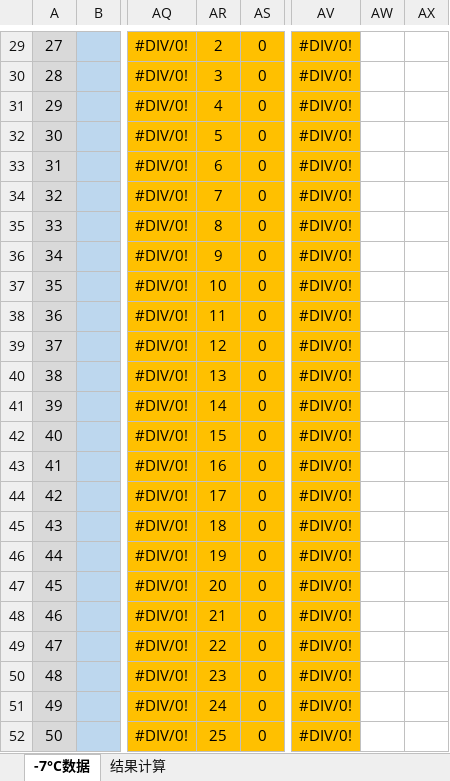
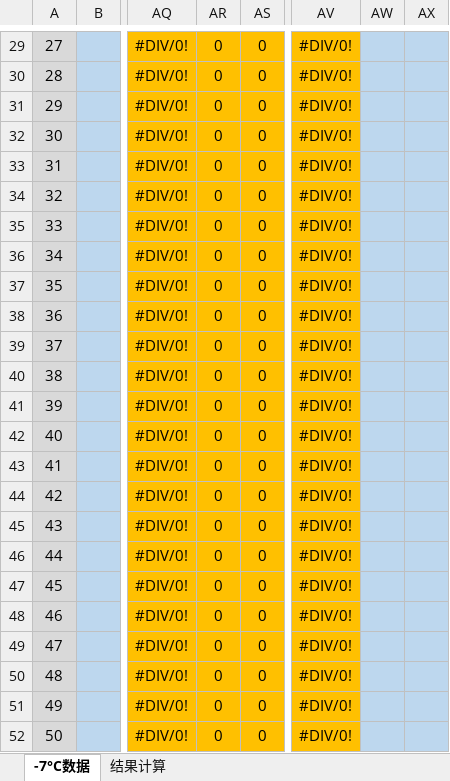
Before and after one commit to SponGe2009/EV-Test-Data-Analysis, an Excel workbook: data/template_LT.xlsx, sheet -7°C数据, drawn as a sheet; only a part is shown, gaps mark what is left out; values as stored, in another font and other column widths than the file's, no borders; the diff covers the shown part only; the diff names each change by its address in the sheet, - before the commit and + after, or states it on an @@ line.

```diff
--- a/data/template_LT.xlsx (sheet -7°C数据)
+++ b/data/template_LT.xlsx (sheet -7°C数据)
-AR29: 2
+AR29: 0
-AW29:AX52 fill: none
+AW29:AX52 fill: #BDD7EE
-AR30: 3
+AR30: 0
-AR31: 4
+AR31: 0
-AR32: 5
+AR32: 0
-AR33: 6
+AR33: 0
-AR34: 7
+AR34: 0
-AR35: 8
+AR35: 0
-AR36: 9
+AR36: 0
-AR37: 10
+AR37: 0
-AR38: 11
+AR38: 0
-AR39: 12
+AR39: 0
-AR40: 13
+AR40: 0
-AR41: 14
+AR41: 0
-AR42: 15
+AR42: 0
-AR43: 16
+AR43: 0
-AR44: 17
+AR44: 0
-AR45: 18
+AR45: 0
-AR46: 19
+AR46: 0
-AR47: 20
+AR47: 0
-AR48: 21
+AR48: 0
-AR49: 22
+AR49: 0
-AR50: 23
+AR50: 0
-AR51: 24
+AR51: 0
-AR52: 25
+AR52: 0
```
Also changed, not shown: 3 edited cells and cell formats elsewhere in this sheet, formulas that keep their value, 1 other file.
